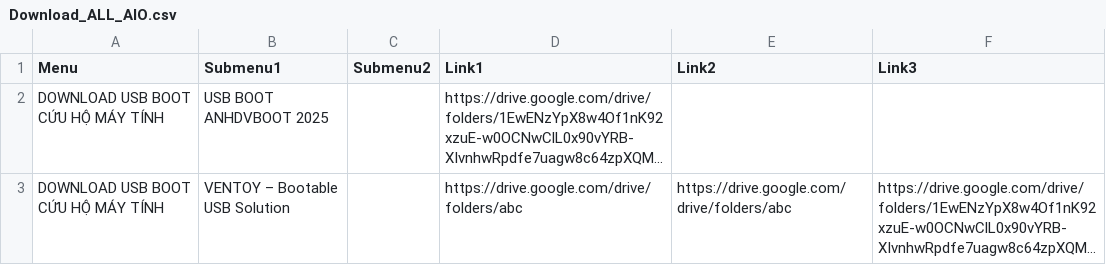
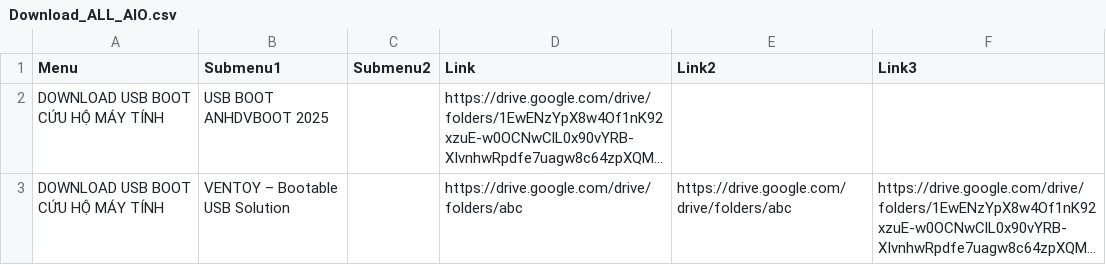
Before and after one commit to RioMMO/File-Download, a CSV file: Download_ALL_AIO.csv, drawn as a sheet; only a part is shown; long unchanged cells end in …; the diff names each change by its address in the sheet, - before the commit and + after, or states it on an @@ line.

Commit message:
Update Download_ALL_AIO.csv

```diff
--- a/Download_ALL_AIO.csv
+++ b/Download_ALL_AIO.csv
-D1: Link1
+D1: Link
```
